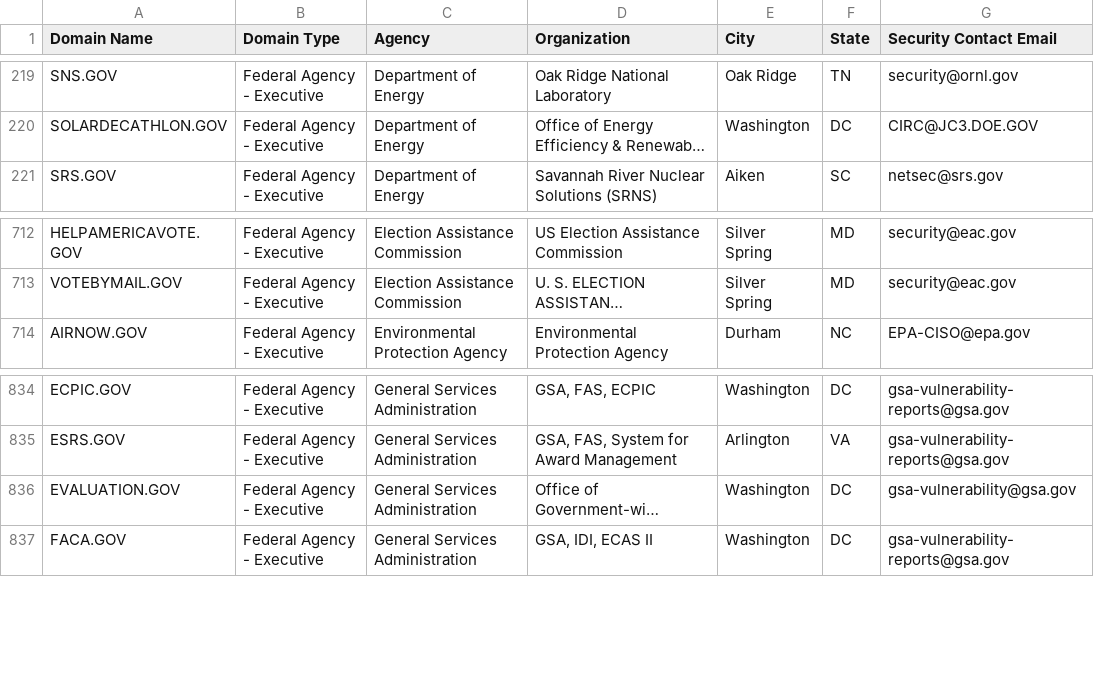
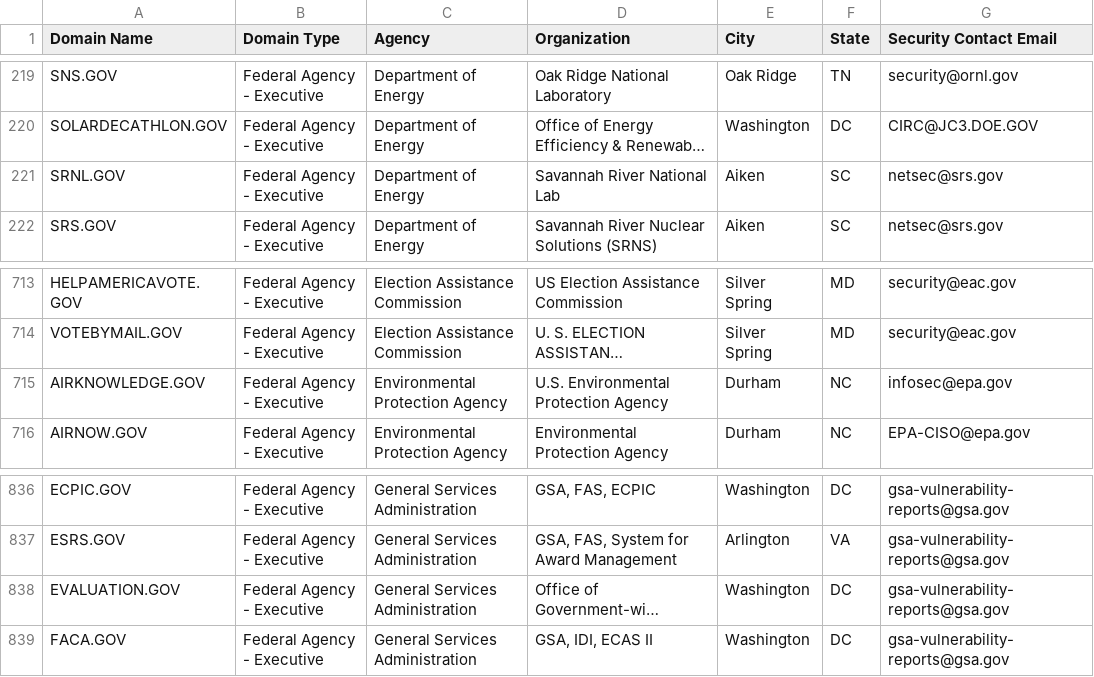
Before and after one commit to cisagov/dotgov-data, a CSV file: current-federal.csv, drawn as a sheet; only a part is shown, gaps mark what is left out; long unchanged cells end in …; addresses are those after the commit; the diff names each change by its address in the sheet, - before the commit and + after, or states it on an @@ line.

```diff
--- a/current-federal.csv
+++ b/current-federal.csv
+row 221: SRNL.GOV | Federal Agency - Executive | Department of Energy | Savannah River National Lab | Aiken | SC | netsec@srs.gov
+row 715: AIRKNOWLEDGE.GOV | Federal Agency - Executive | Environmental Protection Agency | U.S. Environmental Protection Agency | Durham | NC | infosec@epa.gov
-G838 (Security Contact Email): gsa-vulnerability@gsa.gov
+G838 (Security Contact Email): gsa-vulnerability-reports@gsa.gov
```
Also changed, not shown: current-full.csv.
